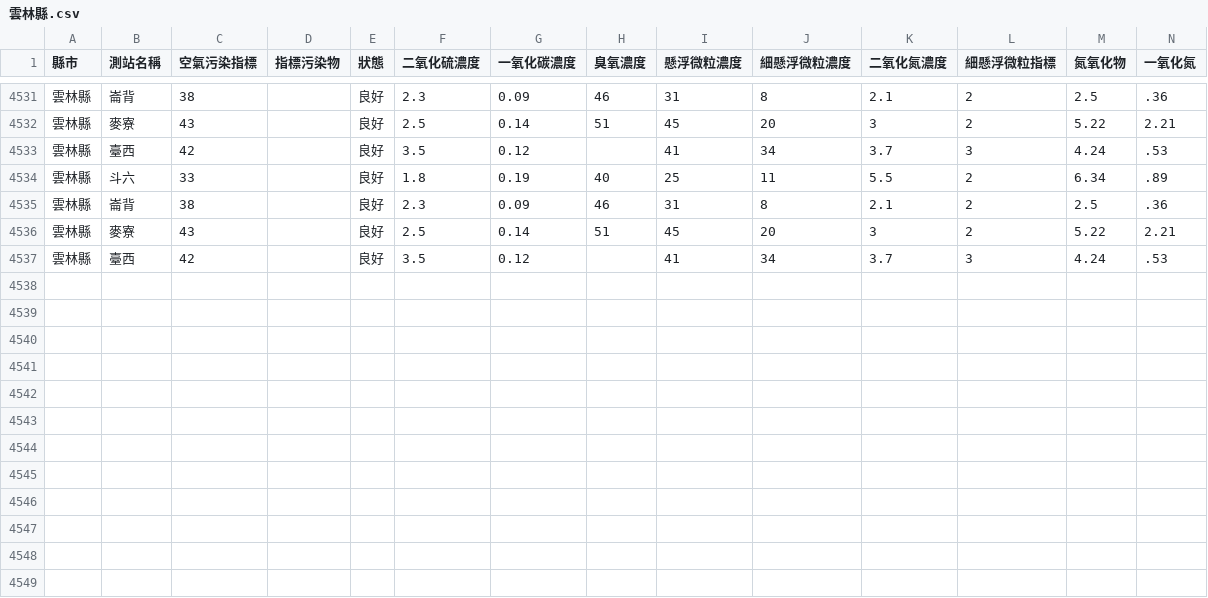
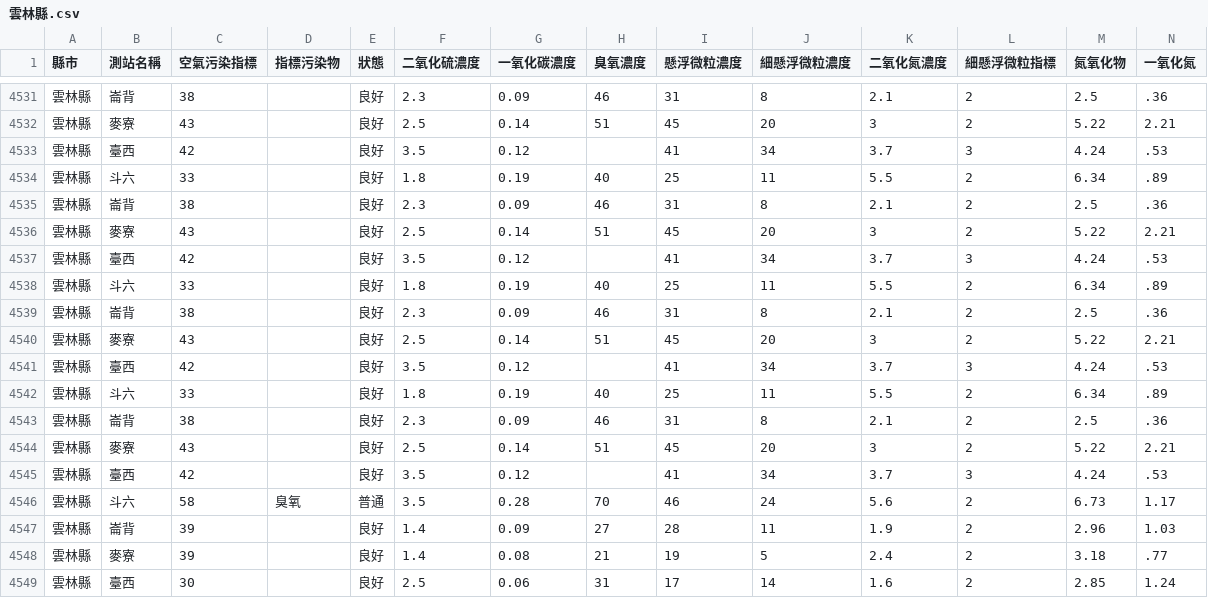
Before and after one commit to HarrisQs/AirPollutionCrawler, a CSV file: Data/雲林縣.csv, drawn as a sheet; only a part is shown, gaps mark what is left out; rows hold the shown columns only; the diff names each change by its address in the sheet, - before the commit and + after, or states it on an @@ line.

```diff
--- a/Data/雲林縣.csv
+++ b/Data/雲林縣.csv
+row 4538: 雲林縣 | 斗六 | 33 |  | 良好 | 1.8 | 0.19 | 40 | 25 | 11 | 5.5 | 2 | 6.34 | .89
+row 4539: 雲林縣 | 崙背 | 38 |  | 良好 | 2.3 | 0.09 | 46 | 31 | 8 | 2.1 | 2 | 2.5 | .36
+row 4540: 雲林縣 | 麥寮 | 43 |  | 良好 | 2.5 | 0.14 | 51 | 45 | 20 | 3 | 2 | 5.22 | 2.21
+row 4541: 雲林縣 | 臺西 | 42 |  | 良好 | 3.5 | 0.12 |  | 41 | 34 | 3.7 | 3 | 4.24 | .53
+row 4542: 雲林縣 | 斗六 | 33 |  | 良好 | 1.8 | 0.19 | 40 | 25 | 11 | 5.5 | 2 | 6.34 | .89
+row 4543: 雲林縣 | 崙背 | 38 |  | 良好 | 2.3 | 0.09 | 46 | 31 | 8 | 2.1 | 2 | 2.5 | .36
+row 4544: 雲林縣 | 麥寮 | 43 |  | 良好 | 2.5 | 0.14 | 51 | 45 | 20 | 3 | 2 | 5.22 | 2.21
+row 4545: 雲林縣 | 臺西 | 42 |  | 良好 | 3.5 | 0.12 |  | 41 | 34 | 3.7 | 3 | 4.24 | .53
+row 4546: 雲林縣 | 斗六 | 58 | 臭氧 | 普通 | 3.5 | 0.28 | 70 | 46 | 24 | 5.6 | 2 | 6.73 | 1.17
+row 4547: 雲林縣 | 崙背 | 39 |  | 良好 | 1.4 | 0.09 | 27 | 28 | 11 | 1.9 | 2 | 2.96 | 1.03
+row 4548: 雲林縣 | 麥寮 | 39 |  | 良好 | 1.4 | 0.08 | 21 | 19 | 5 | 2.4 | 2 | 3.18 | .77
+row 4549: 雲林縣 | 臺西 | 30 |  | 良好 | 2.5 | 0.06 | 31 | 17 | 14 | 1.6 | 2 | 2.85 | 1.24
```
Also changed, not shown: Data/新北市.csv, Data/桃園市.csv, 19 other files.
